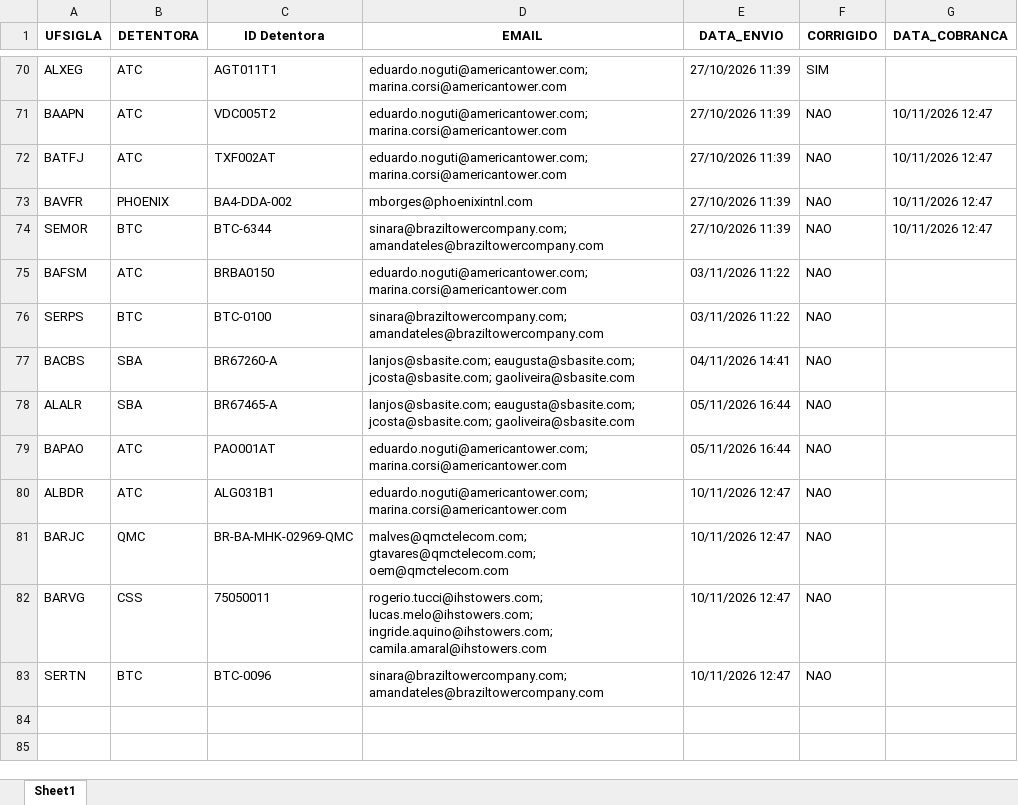
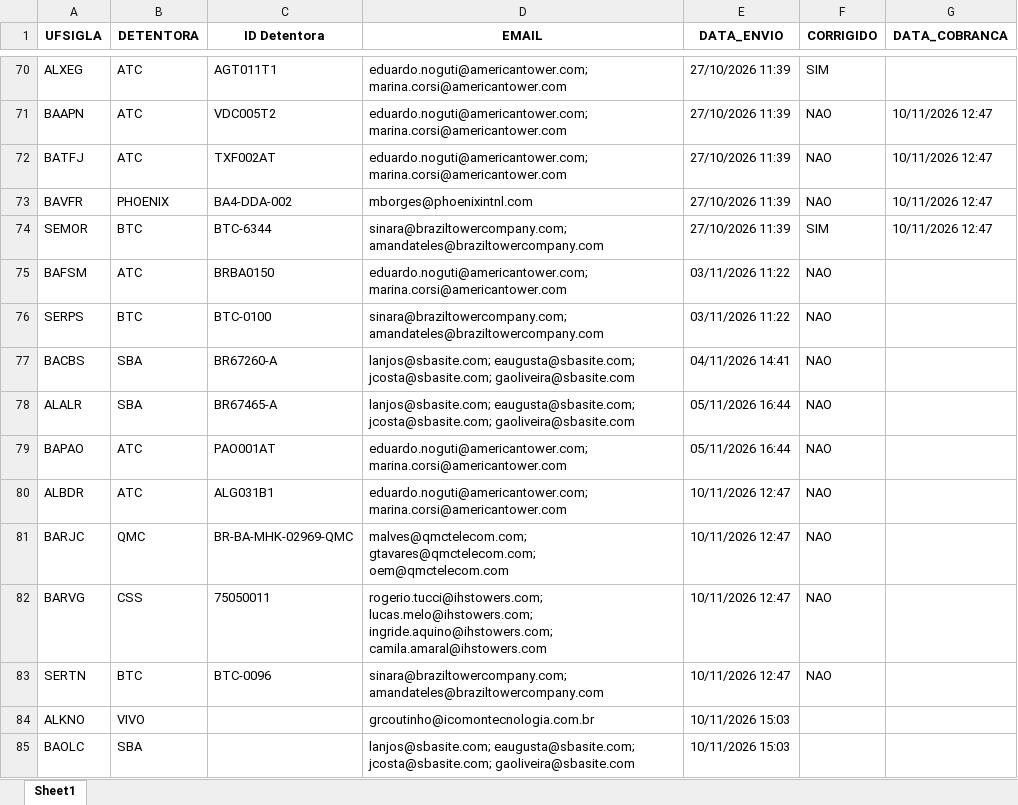
Before and after one commit to Gabsm02/automacao_envio_emails, an Excel workbook: historico_envios.xlsx, sheet Sheet1, drawn as a sheet; only a part is shown, gaps mark what is left out; values as stored, in another font and other column widths than the file's, no borders; table styles not drawn; the diff names each change by its address in the sheet, - before the commit and + after, or states it on an @@ line.

```diff
--- a/historico_envios.xlsx (sheet Sheet1)
+++ b/historico_envios.xlsx (sheet Sheet1)
-F74 (CORRIGIDO): NAO
+F74 (CORRIGIDO): SIM
+row 84: ALKNO | VIVO |  | grcoutinho@icomontecnologia.com.br | 10/11/2026 15:03
+row 85: BAOLC | SBA |  | lanjos@sbasite.com; eaugusta@sbasite.com; jcosta@sbasite.com; gaoliveira@sbasite.com | 10/11/2026 15:03
```
Also changed, not shown: 10 other files.
